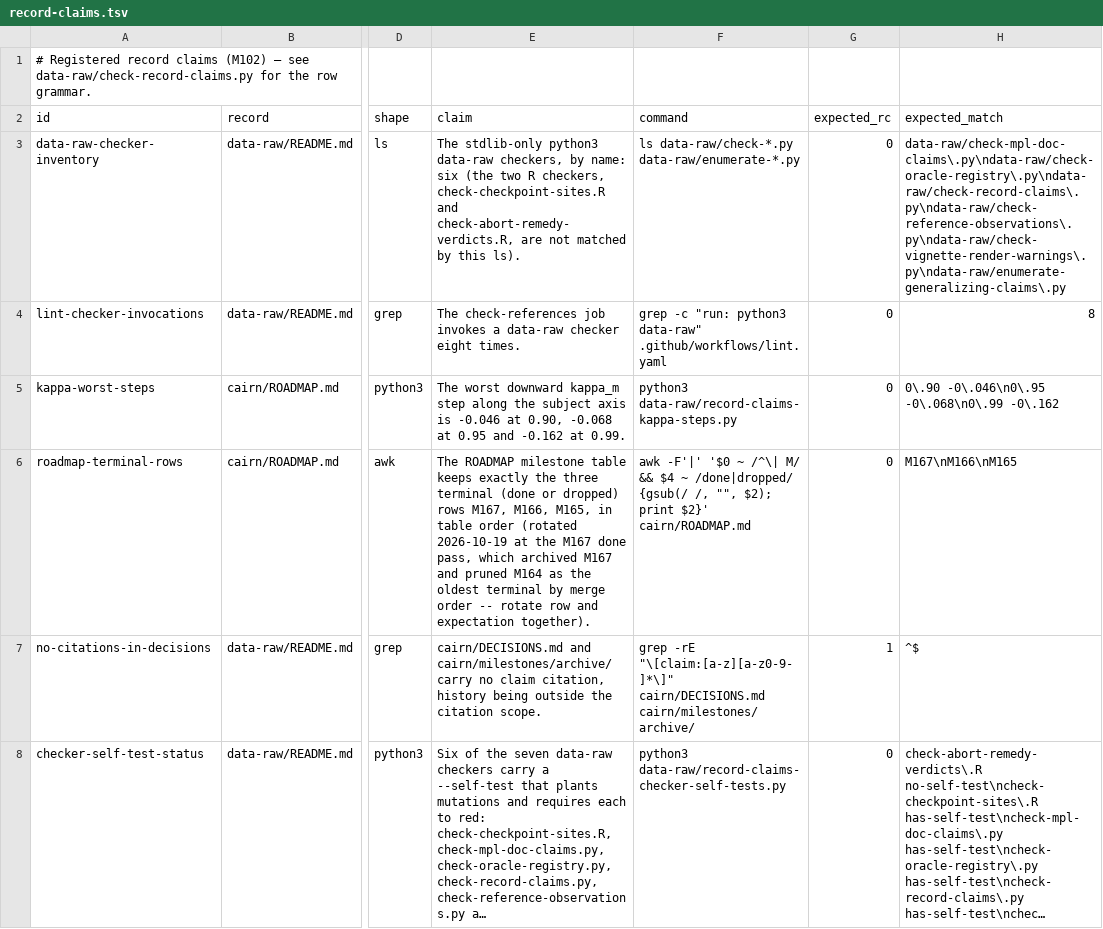
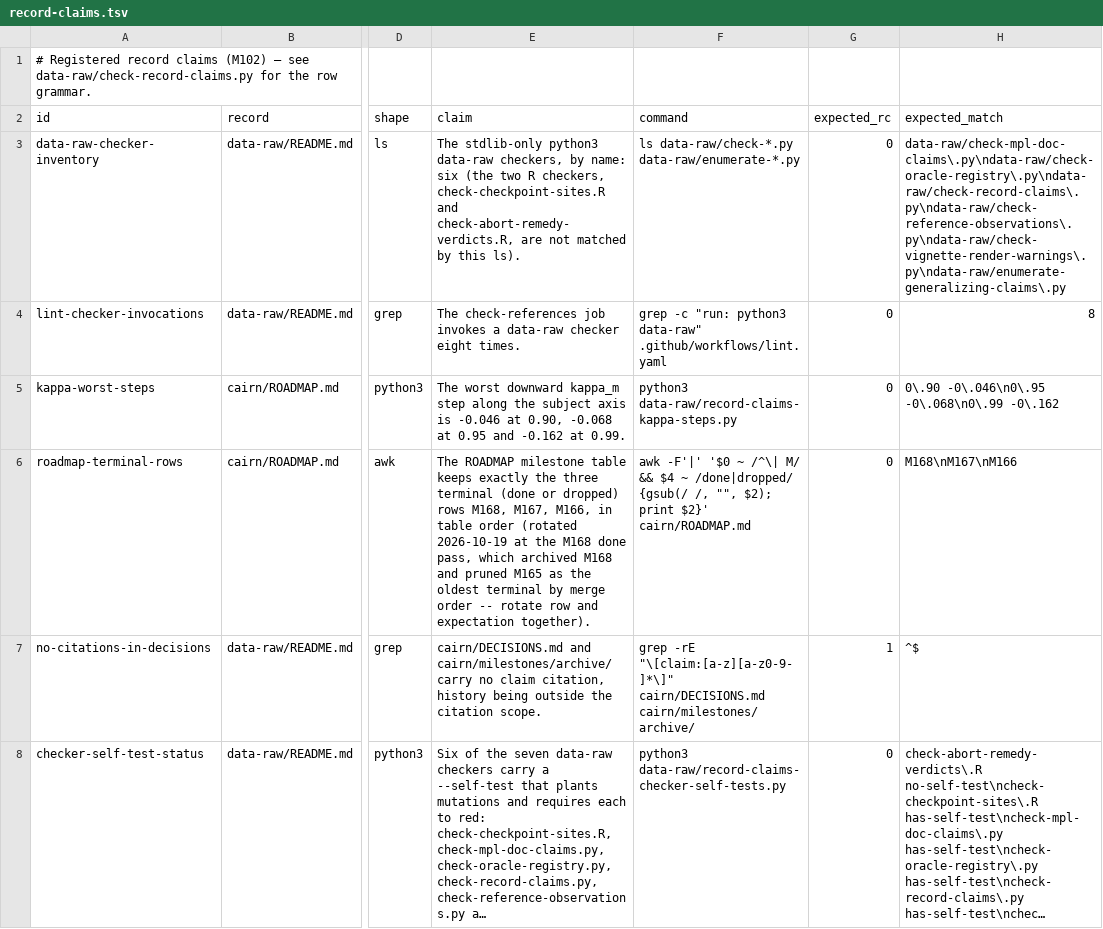
Before and after one commit to jmgirard/intraclass, a TSV file: data-raw/record-claims.tsv, drawn as a sheet; only a part is shown, gaps mark what is left out; long unchanged cells end in …; the diff names each change by its address in the sheet, - before the commit and + after, or states it on an @@ line.

Commit message:
review M168: done

```diff
--- a/data-raw/record-claims.tsv
+++ b/data-raw/record-claims.tsv
-E6 (claim): …dropped) rows M167, M166, M165, in table order (rotated 2026-10-19 at the M167 done pass, which archived M167 and pruned M164 as the…
+E6 (claim): …dropped) rows M168, M167, M166, in table order (rotated 2026-10-19 at the M168 done pass, which archived M168 and pruned M165 as the…
-H6 (expected_match): M167\nM166\nM165
+H6 (expected_match): M168\nM167\nM166
```
Also changed, not shown: 3 other files.
